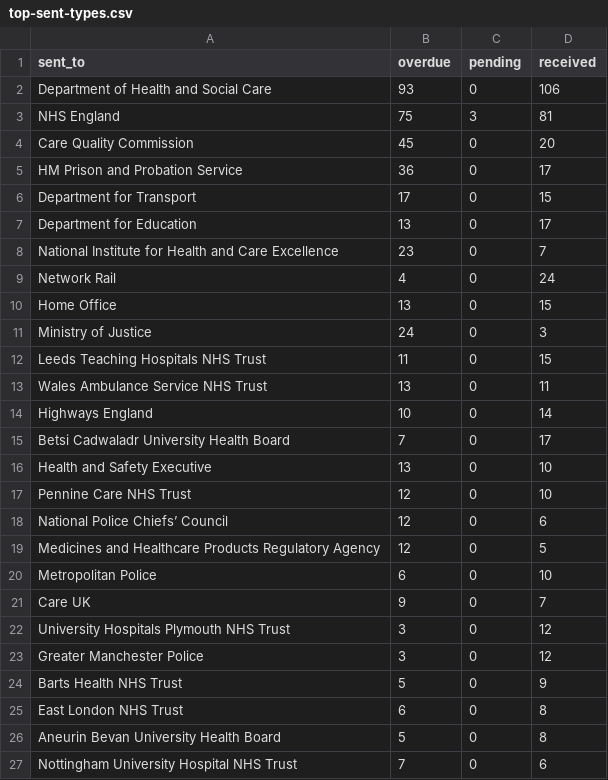
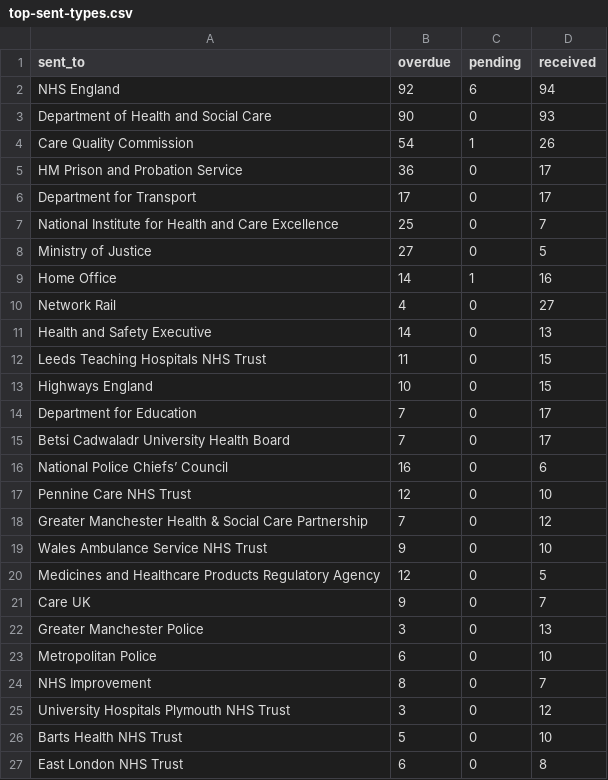
Before and after one commit to Mr-Helpful/preventable-deaths-scraper, a CSV file: src/analyse/counts/data/sent/top-sent-types.csv, drawn as a sheet; only a part is shown; the diff covers the shown part only.

```diff
--- a/src/analyse/counts/data/sent/top-sent-types.csv
+++ b/src/analyse/counts/data/sent/top-sent-types.csv
@@ -1,27 +1,27 @@
 sent_to,overdue,pending,received
-Department of Health and Social Care,93,0,106
-NHS England,75,3,81
-Care Quality Commission,45,0,20
+NHS England,92,6,94
+Department of Health and Social Care,90,0,93
+Care Quality Commission,54,1,26
 HM Prison and Probation Service,36,0,17
-Department for Transport,17,0,15
-Department for Education,13,0,17
-National Institute for Health and Care Excellence,23,0,7
-Network Rail,4,0,24
-Home Office,13,0,15
-Ministry of Justice,24,0,3
+Department for Transport,17,0,17
+National Institute for Health and Care Excellence,25,0,7
+Ministry of Justice,27,0,5
+Home Office,14,1,16
+Network Rail,4,0,27
+Health and Safety Executive,14,0,13
 Leeds Teaching Hospitals NHS Trust,11,0,15
-Wales Ambulance Service NHS Trust,13,0,11
-Highways England,10,0,14
+Highways England,10,0,15
+Department for Education,7,0,17
 Betsi Cadwaladr University Health Board,7,0,17
-Health and Safety Executive,13,0,10
+National Police Chiefs’ Council,16,0,6
 Pennine Care NHS Trust,12,0,10
-National Police Chiefs’ Council,12,0,6
+Greater Manchester Health & Social Care Partnership,7,0,12
+Wales Ambulance Service NHS Trust,9,0,10
 Medicines and Healthcare Products Regulatory Agency,12,0,5
+Care UK,9,0,7
+Greater Manchester Police,3,0,13
 Metropolitan Police,6,0,10
-Care UK,9,0,7
+NHS Improvement,8,0,7
 University Hospitals Plymouth NHS Trust,3,0,12
-Greater Manchester Police,3,0,12
-Barts Health NHS Trust,5,0,9
+Barts Health NHS Trust,5,0,10
 East London NHS Trust,6,0,8
-Aneurin Bevan University Health Board,5,0,8
-Nottingham University Hospital NHS Trust,7,0,6
```
Also changed, not shown: 3 added rows, 3 removed rows and 2 edited cells elsewhere in this file, src/analyse/counts/data/sent/name-statuses.csv, src/analyse/counts/data/sent/rcpt-statuses.csv, 10 other files.
